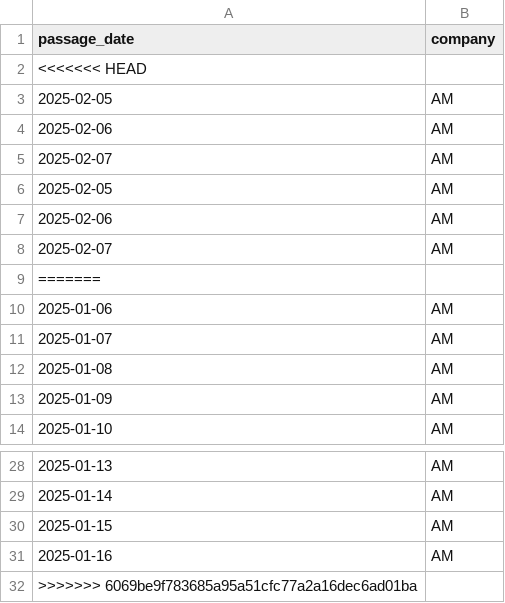
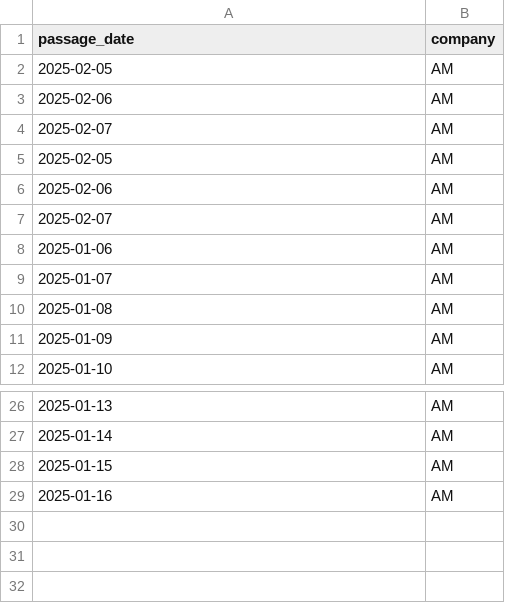
Before and after one commit to DimitriosLiakis/toll-interoperability-platform, a CSV file: back-end/ml/input_peak_hours/company_AM_passages.csv, drawn as a sheet; only a part is shown, gaps mark what is left out.

```diff
--- a/back-end/ml/input_peak_hours/company_AM_passages.csv
+++ b/back-end/ml/input_peak_hours/company_AM_passages.csv
@@ -1,3 +1,2 @@
 "passage_date","company"
-<<<<<<< HEAD
 "2025-02-05","AM"
@@ -8,3 +7,2 @@
 "2025-02-07","AM"
-=======
 "2025-01-06","AM"
@@ -31,2 +29 @@
 "2025-01-16","AM"
->>>>>>> 6069be9f783685a95a51cfc77a2a16dec6ad01ba
```
Also changed, not shown: 6 other files.
